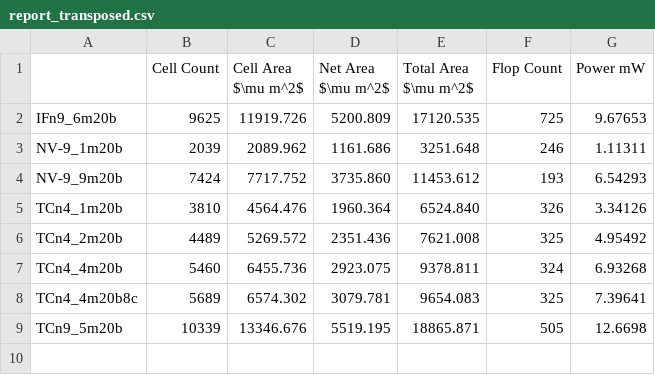
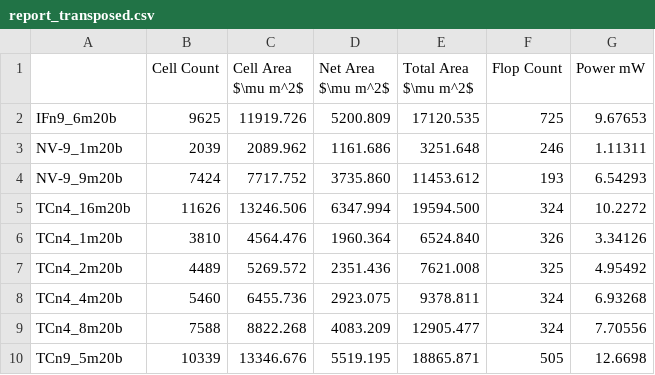
Before and after one commit to tarsioonofrio/FastConv_SystemVerilog, a CSV file: data/report_transposed.csv, drawn as a sheet; removed rows and columns are numbered as before the commit, all else as after; the diff names each change by its address in the sheet, - before the commit and + after, or states it on an @@ line.

```diff
--- a/data/report_transposed.csv
+++ b/data/report_transposed.csv
+row 5: TCn4_16m20b | 11626 | 13246.506 | 6347.994 | 19594.500 | 324 | 10.2272
-row 8: TCn4_4m20b8c | 5689 | 6574.302 | 3079.781 | 9654.083 | 325 | 7.39641
+row 9: TCn4_8m20b | 7588 | 8822.268 | 4083.209 | 12905.477 | 324 | 7.70556
```
Also changed, not shown: data/report.csv, data/time.csv, 2 other files.
